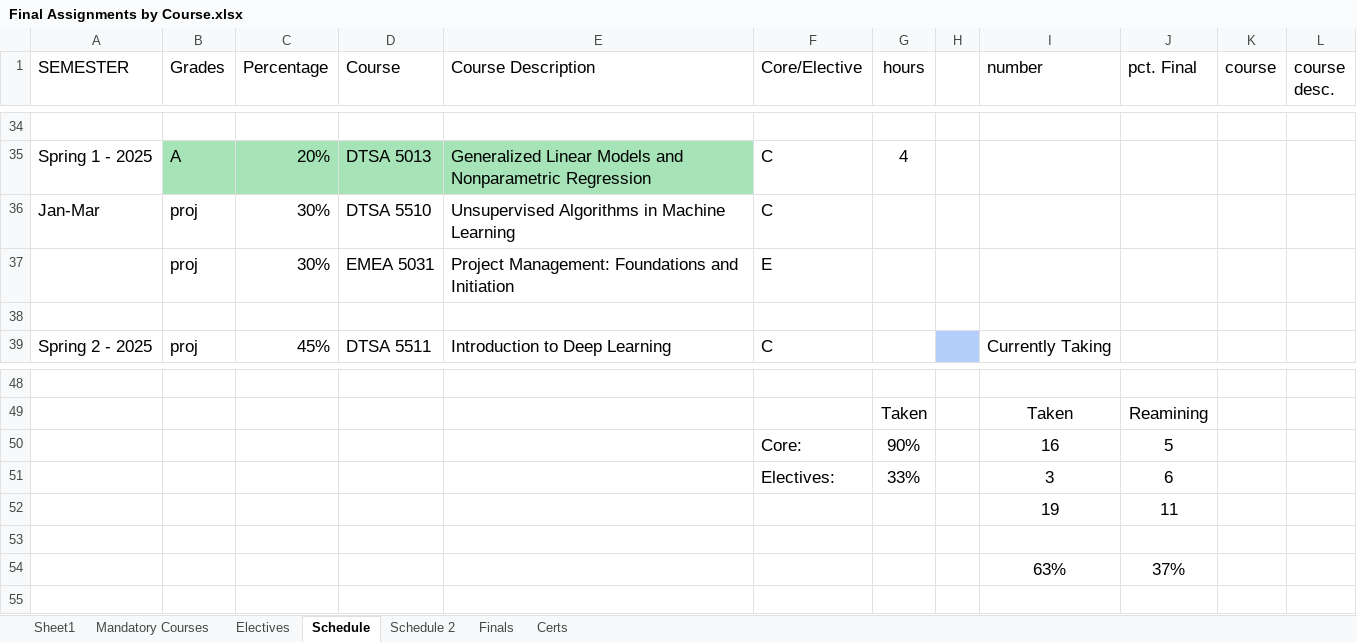
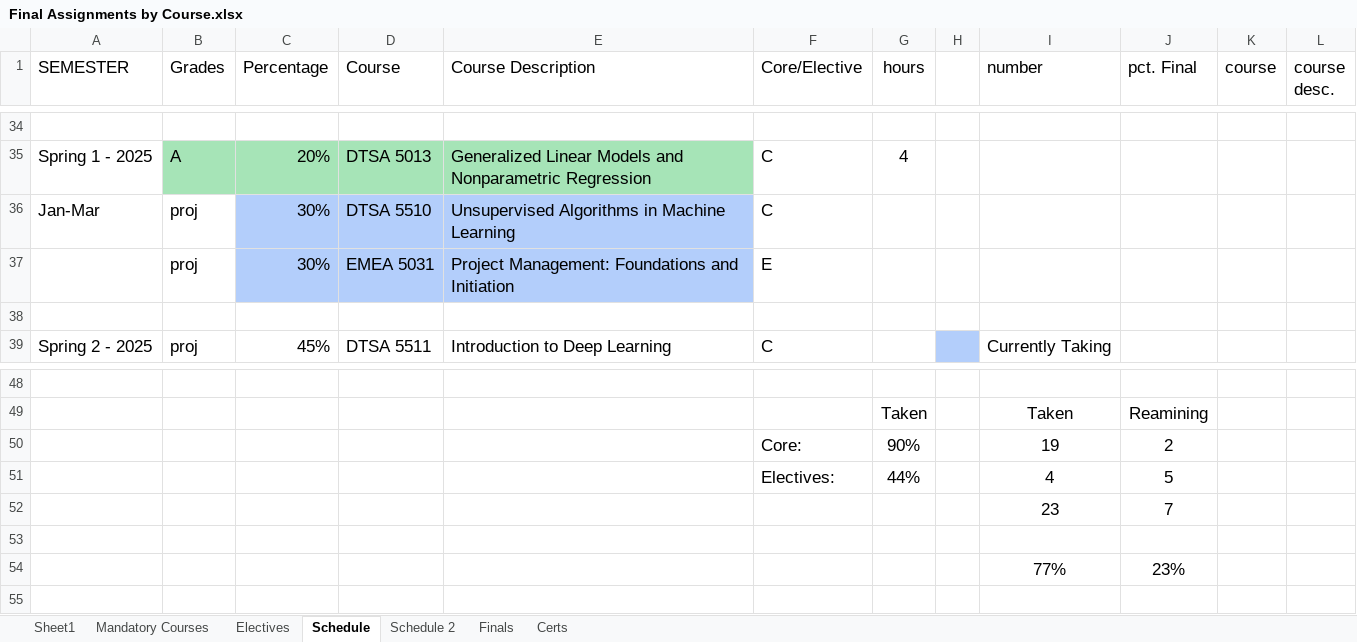
Before and after one commit to RyanJTalbot/MSDS, an Excel workbook: Resources/University of Colorado Boulder/Final Assignments by Course.xlsx, sheet Schedule, drawn as a sheet; only a part is shown, gaps mark what is left out; values as stored, in another font and other column widths than the file's, no borders; conditional formats not drawn; removed rows and columns are numbered as before the commit, all else as after; the diff names each change by its address in the sheet, - before the commit and + after, or states it on an @@ line.

Commit message:
Update resources

```diff
--- a/Resources/University of Colorado Boulder/Final Assignments by Course.xlsx (sheet Schedule)
+++ b/Resources/University of Colorado Boulder/Final Assignments by Course.xlsx (sheet Schedule)
-C36:E37 fill: none
+C36:E37 fill: #B3CEFB
-I50 (number): 16
+I50 (number): 19
-J50 (pct. Final): 5
+J50 (pct. Final): 2
-row 51:  |  |  |  |  | Electives: | 33% |  | 3 | 6
-row 52:  |  |  |  |  |  |  |  | 19 | 11
+row 51:  |  |  |  |  | Electives: | 44% |  | 4 | 5
+row 52:  |  |  |  |  |  |  |  | 23 | 7
-row 54:  |  |  |  |  |  |  |  | 63% | 37%
+row 54:  |  |  |  |  |  |  |  | 77% | 23%
```
Also changed, not shown: sheet Mandatory Courses.
